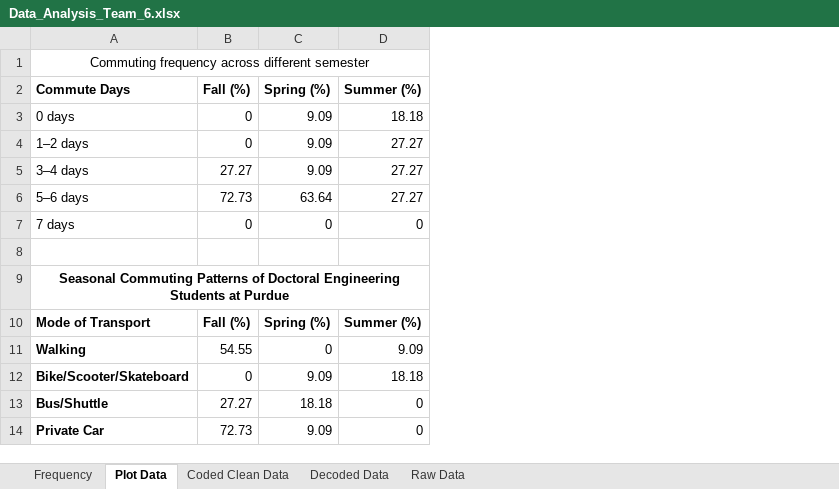
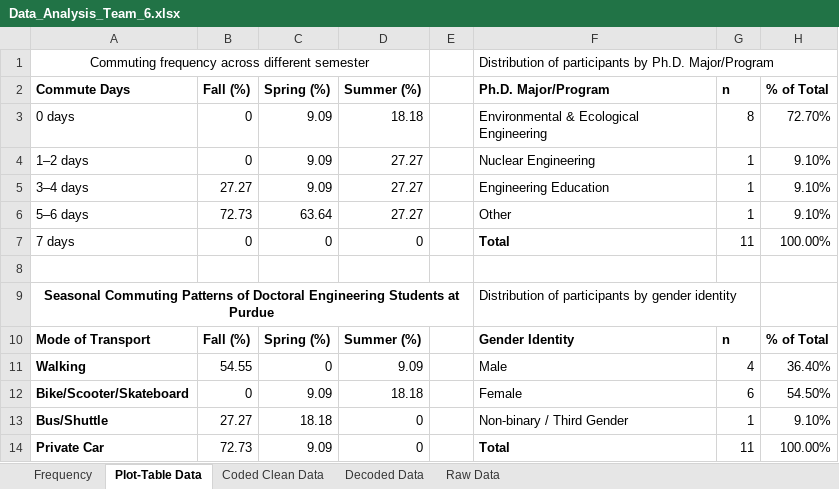
Before and after one commit to IoannisKero/EEE-560-002-Survey-Design-for-Engineers-, an Excel workbook: Data_Analysis_Team_6.xlsx, sheet Plot-Table Data, drawn as a sheet; values as stored, in another font and other column widths than the file's, no borders; the diff names each change by its address in the sheet, - before the commit and + after, or states it on an @@ line.

```diff
--- a/Data_Analysis_Team_6.xlsx (sheet Plot-Table Data)
+++ b/Data_Analysis_Team_6.xlsx (sheet Plot-Table Data)
-sheet tab: Plot Data
+sheet tab: Plot-Table Data
+column E, empty
+column F (Ph.D. Major/Program), row 1: Distribution of participants by Ph.D. Major/Program; rows 3-14: Environmental & Ecological Engineering | Nuclear Engineering | Engineering Education | Other | Total |  | Distribution of participants by gender identity | Gender Identity | Male | Female | Non-binary / Third Gender | Total
+column G (n), rows 3-14: 8 | 1 | 1 | 1 | 11 |  |  | n | 4 | 6 | 1 | 11
+column H (% of Total), rows 3-14: 72.70% | 9.10% | 9.10% | 9.10% | 100.00% |  |  | % of Total | 36.40% | 54.50% | 9.10% | 100.00%
```
Also changed, not shown: sheet Frequency.
